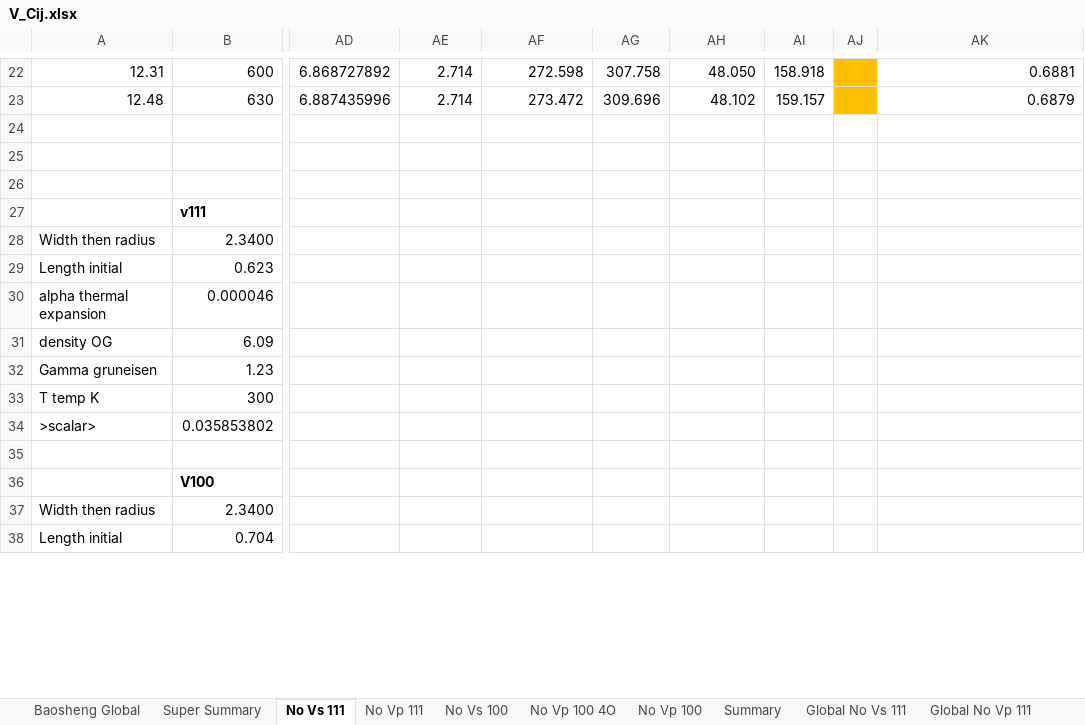
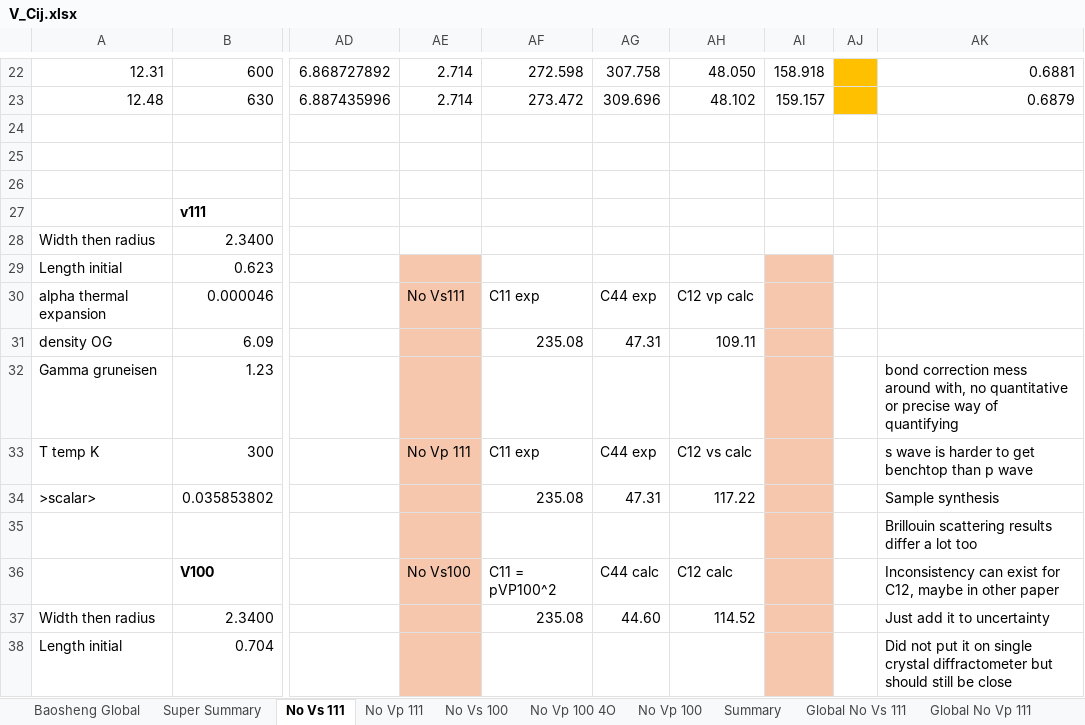
Before and after one commit to bwgulick/vCIJ_tests, an Excel workbook: Cij analysis/V_Cij.xlsx, sheet No Vs 111, drawn as a sheet; only a part is shown, gaps mark what is left out; values as stored, in another font and other column widths than the file's, no borders; the diff covers the shown part only; the diff names each change by its address in the sheet, - before the commit and + after, or states it on an @@ line.

Commit message:
gif maker fixes and some cij analysis

```diff
--- a/Cij analysis/V_Cij.xlsx (sheet No Vs 111)
+++ b/Cij analysis/V_Cij.xlsx (sheet No Vs 111)
-AE29:AE38 fill: none
+AE29:AE38 fill: #F6C6AD
-AI29:AI38 fill: none
+AI29:AI38 fill: #F6C6AD
-AE30: (empty)
+AE30: No Vs111
-AF30: (empty)
+AF30: C11 exp
-AG30: (empty)
+AG30: C44 exp
-AH30: (empty)
+AH30: C12 vp calc
-AF31: (empty)
+AF31: 235.08
-AG31: (empty)
+AG31: 47.31
-AH31: (empty)
+AH31: 109.11
-AK32: (empty)
+AK32: bond correction mess around with, no quantitative or precise way of quantifying
-AE33: (empty)
+AE33: No Vp 111
-AF33: (empty)
+AF33: C11 exp
-AG33: (empty)
+AG33: C44 exp
-AH33: (empty)
+AH33: C12 vs calc
-AK33: (empty)
+AK33: s wave is harder to get benchtop than p wave
-AF34: (empty)
+AF34: 235.08
-AG34: (empty)
+AG34: 47.31
-AH34: (empty)
+AH34: 117.22
-AK34: (empty)
+AK34: Sample synthesis
-AK35: (empty)
+AK35: Brillouin scattering results differ a lot too
-AE36: (empty)
+AE36: No Vs100
-AF36: (empty)
+AF36: C11 = pVP100^2
-AG36: (empty)
+AG36: C44 calc
-AH36: (empty)
+AH36: C12 calc
-AK36: (empty)
+AK36: Inconsistency can exist for C12, maybe in other paper
-AF37: (empty)
+AF37: 235.08
-AG37: (empty)
+AG37: 44.60
-AH37: (empty)
+AH37: 114.52
-AK37: (empty)
+AK37: Just add it to uncertainty
-AK38: (empty)
+AK38: Did not put it on single crystal diffractometer but should still be close
```
Also changed, not shown: 9 edited cells and cell formats elsewhere in this sheet, sheet Super Summary, charts or pictures, 2 other files.
